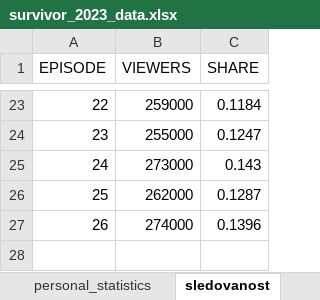
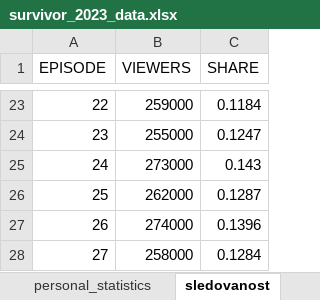
Before and after one commit to martin2097/personal_web, an Excel workbook: survivor_2023_data.xlsx, sheet sledovanost, drawn as a sheet; only a part is shown, gaps mark what is left out; values as stored, in another font and other column widths than the file's, no borders; the diff names each change by its address in the sheet, - before the commit and + after, or states it on an @@ line.

```diff
--- a/survivor_2023_data.xlsx (sheet sledovanost)
+++ b/survivor_2023_data.xlsx (sheet sledovanost)
+row 28: 27 | 258000 | 0.1284
```
Also changed, not shown: sheet event_log, sheet kmenovky_hlasovani, sheet personal_statistics, 1 other file.
